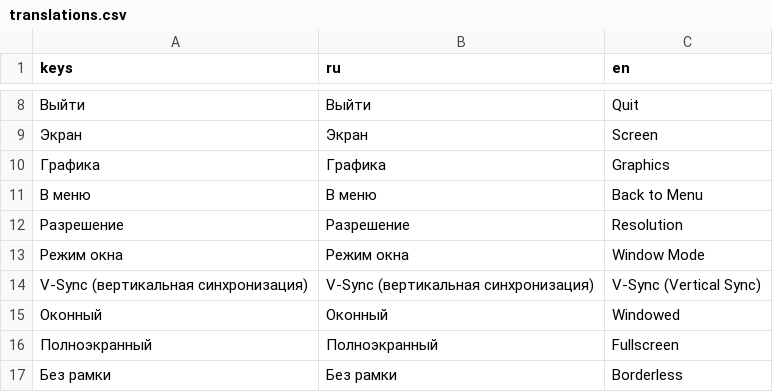
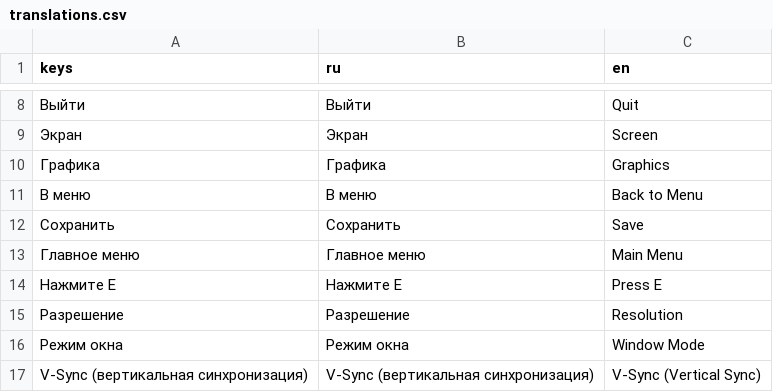
Before and after one commit to usynin78-web/AYaK, a CSV file: UI/localisation/translations.csv, drawn as a sheet; only a part is shown, gaps mark what is left out; the shorter side is filled out with more unchanged rows; the diff names each change by its address in the sheet, - before the commit and + after, or states it on an @@ line.

Commit message:
Translate checkpoint labels and accessibility text

```diff
--- a/UI/localisation/translations.csv
+++ b/UI/localisation/translations.csv
+row 12: Сохранить | Сохранить | Save
+row 13: Главное меню | Главное меню | Main Menu
+row 14: Нажмите E | Нажмите E | Press E
```
